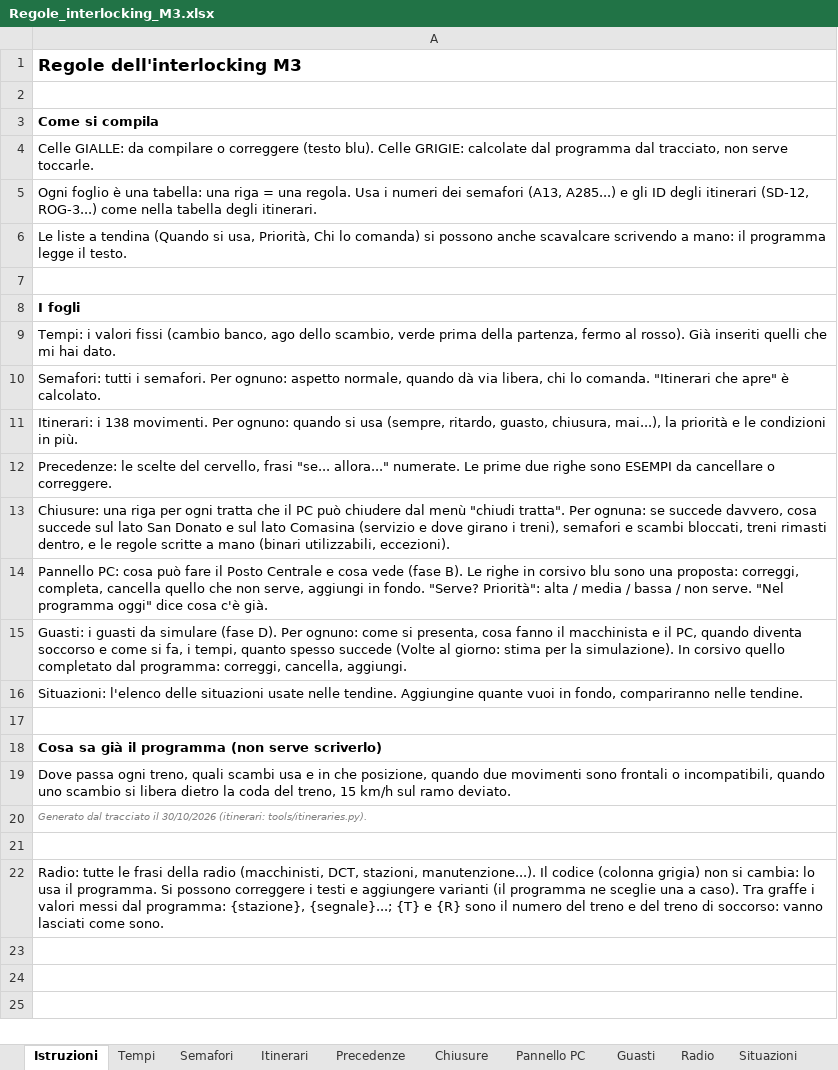
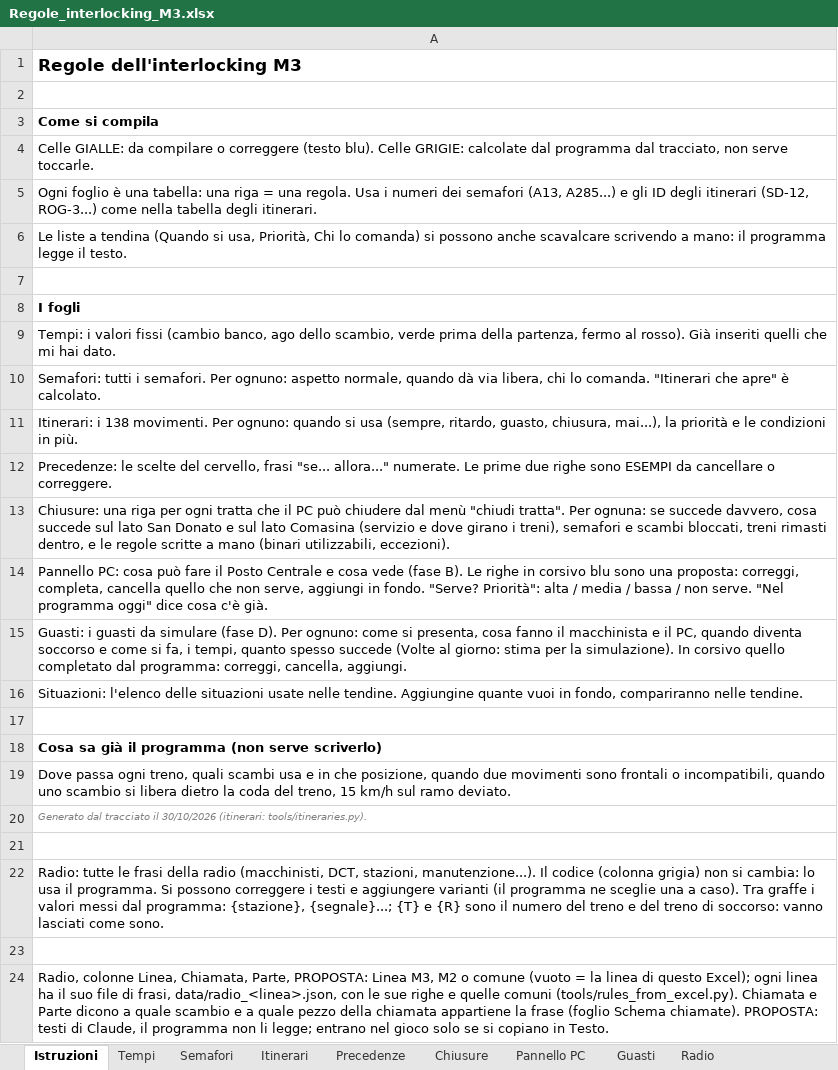
Before and after one commit to Frafire/milano-transit-live, an Excel workbook: data/Regole_interlocking_M3.xlsx, sheet Istruzioni, drawn as a sheet; values as stored, in another font and other column widths than the file's, no borders; the diff names each change by its address in the sheet, - before the commit and + after, or states it on an @@ line.

```diff
--- a/data/Regole_interlocking_M3.xlsx (sheet Istruzioni)
+++ b/data/Regole_interlocking_M3.xlsx (sheet Istruzioni)
+row 23: (empty)
+row 24: Radio, colonne Linea, Chiamata, Parte, PROPOSTA: Linea M3, M2 o comune (vuoto = la linea di questo Excel); ogni linea ha il suo file di frasi, data/radio_<linea>.json, con le sue righe e quelle comuni (tools/rules_from_excel.py). Chiamata e Parte dicono a quale scambio e a quale pezzo della chiamata appartiene la frase (foglio Schema chiamate). PROPOSTA: testi di Claude, il programma non li legge; entrano nel gioco solo se si copiano in Testo.
```
Also changed, not shown: sheet Radio, other sheet tabs, data/Regole_M2.xlsx, 27 other files.
